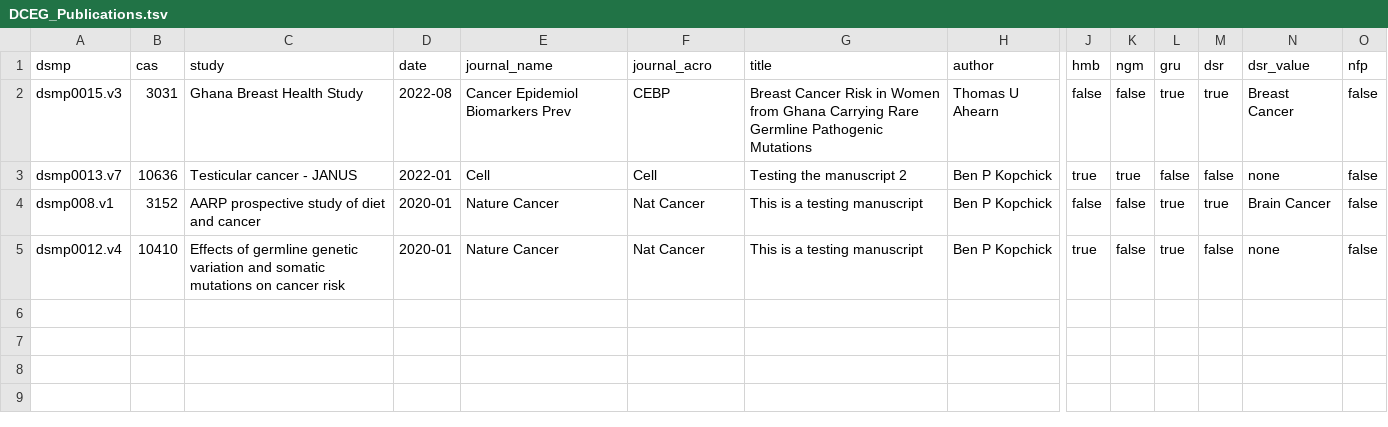
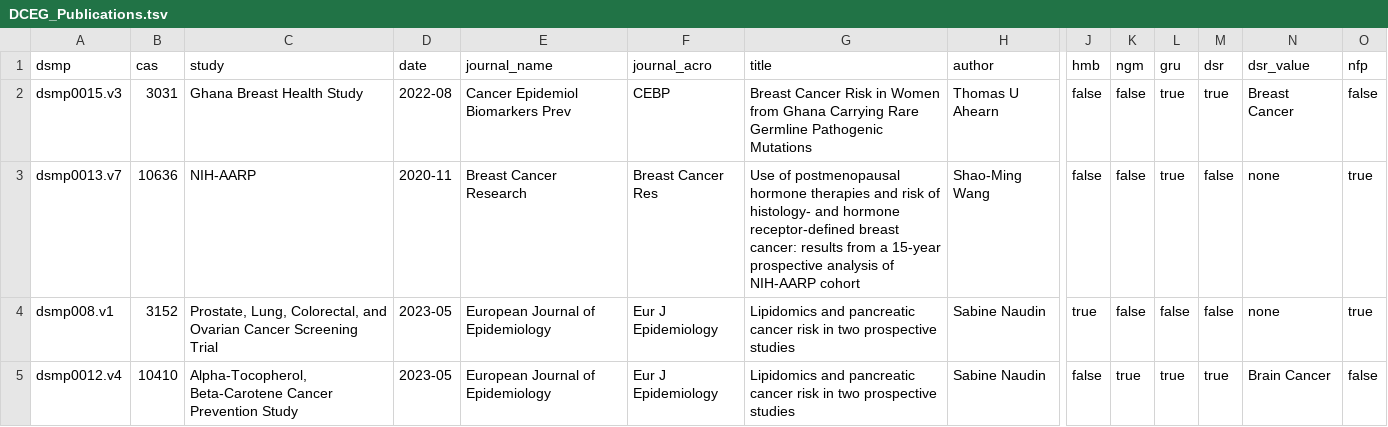
Before and after one commit to episphere/dataplatform, a TSV file: imports/DCEG_Publications.tsv, drawn as a sheet; only a part is shown, gaps mark what is left out; the diff names each change by its address in the sheet, - before the commit and + after, or states it on an @@ line.

Commit message:
Update DCEG_Publications.tsv

```diff
--- a/imports/DCEG_Publications.tsv
+++ b/imports/DCEG_Publications.tsv
-C3 (study): Testicular cancer - JANUS
+C3 (study): NIH-AARP
-D3 (date): 2022-01
+D3 (date): 2020-11
-E3 (journal_name): Cell
+E3 (journal_name): Breast Cancer Research
-F3 (journal_acro): Cell
+F3 (journal_acro): Breast Cancer Res
-G3 (title): Testing the manuscript 2
+G3 (title): Use of postmenopausal hormone therapies and risk of histology- and hormone receptor-defined breast cancer: results from a 15-year prospective analysis of NIH-AARP cohort
-H3 (author): Ben P Kopchick
+H3 (author): Shao-Ming Wang
-J3 (hmb): true
+J3 (hmb): false
-K3 (ngm): true
+K3 (ngm): false
-L3 (gru): false
+L3 (gru): true
-O3:O4 (nfp): false
+O3:O4 (nfp): true
-C4 (study): AARP prospective study of diet and cancer
+C4 (study): Prostate, Lung, Colorectal, and Ovarian Cancer Screening Trial
-D4:D5 (date): 2020-01
+D4:D5 (date): 2023-05
-E4:E5 (journal_name): Nature Cancer
+E4:E5 (journal_name): European Journal of Epidemiology
-F4:F5 (journal_acro): Nat Cancer
+F4:F5 (journal_acro): Eur J Epidemiology
-G4:G5 (title): This is a testing manuscript
+G4:G5 (title): Lipidomics and pancreatic cancer risk in two prospective studies
-H4:H5 (author): Ben P Kopchick
+H4:H5 (author): Sabine Naudin
-J4 (hmb): false
+J4 (hmb): true
-L4 (gru): true
+L4 (gru): false
-M4 (dsr): true
+M4 (dsr): false
-N4 (dsr_value): Brain Cancer
+N4 (dsr_value): none
-C5 (study): Effects of germline genetic variation and somatic mutations on cancer risk
+C5 (study): Alpha-Tocopherol, Beta-Carotene Cancer Prevention Study
-J5 (hmb): true
+J5 (hmb): false
-K5 (ngm): false
+K5 (ngm): true
-M5 (dsr): false
+M5 (dsr): true
-N5 (dsr_value): none
+N5 (dsr_value): Brain Cancer
```
